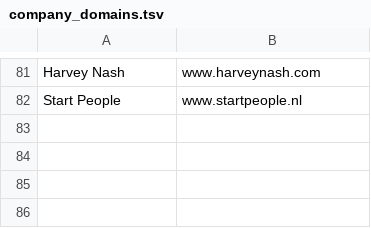
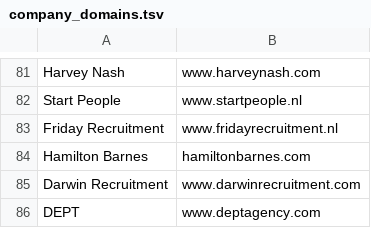
Before and after one commit to Shreya-Sebastian/JobRadar, a TSV file: data/company_domains.tsv, drawn as a sheet; only a part is shown, gaps mark what is left out; the diff names each change by its address in the sheet, - before the commit and + after, or states it on an @@ line.

```diff
--- a/data/company_domains.tsv
+++ b/data/company_domains.tsv
+row 83: Friday Recruitment | www.fridayrecruitment.nl
+row 84: Hamilton Barnes | hamiltonbarnes.com
+row 85: Darwin Recruitment | www.darwinrecruitment.com
+row 86: DEPT | www.deptagency.com
```
Also changed, not shown: 1 other file.
